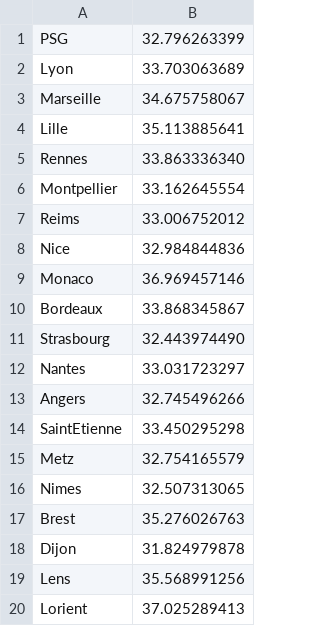
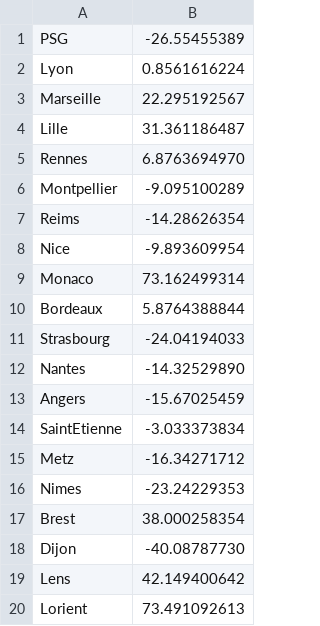
Before and after one commit to FLAGGED43497714/clubelo, a CSV file: data/HFA_FRA1_test.csv, drawn as a sheet.

```diff
--- a/data/HFA_FRA1_test.csv
+++ b/data/HFA_FRA1_test.csv
@@ -1,20 +1,20 @@
-PSG,32.796263399
-Lyon,33.703063689
-Marseille,34.675758067
-Lille,35.113885641
-Rennes,33.863336340
-Montpellier,33.162645554
-Reims,33.006752012
-Nice,32.984844836
-Monaco,36.969457146
-Bordeaux,33.868345867
-Strasbourg,32.443974490
-Nantes,33.031723297
-Angers,32.745496266
-SaintEtienne,33.450295298
-Metz,32.754165579
-Nimes,32.507313065
-Brest,35.276026763
-Dijon,31.824979878
-Lens,35.568991256
-Lorient,37.025289413
+PSG,-26.55455389
+Lyon,0.8561616224
+Marseille,22.295192567
+Lille,31.361186487
+Rennes,6.8763694970
+Montpellier,-9.095100289
+Reims,-14.28626354
+Nice,-9.893609954
+Monaco,73.162499314
+Bordeaux,5.8764388844
+Strasbourg,-24.04194033
+Nantes,-14.32529890
+Angers,-15.67025459
+SaintEtienne,-3.033373834
+Metz,-16.34271712
+Nimes,-23.24229353
+Brest,38.000258354
+Dijon,-40.08787730
+Lens,42.149400642
+Lorient,73.491092613
```
Also changed, not shown: 13 other files.
